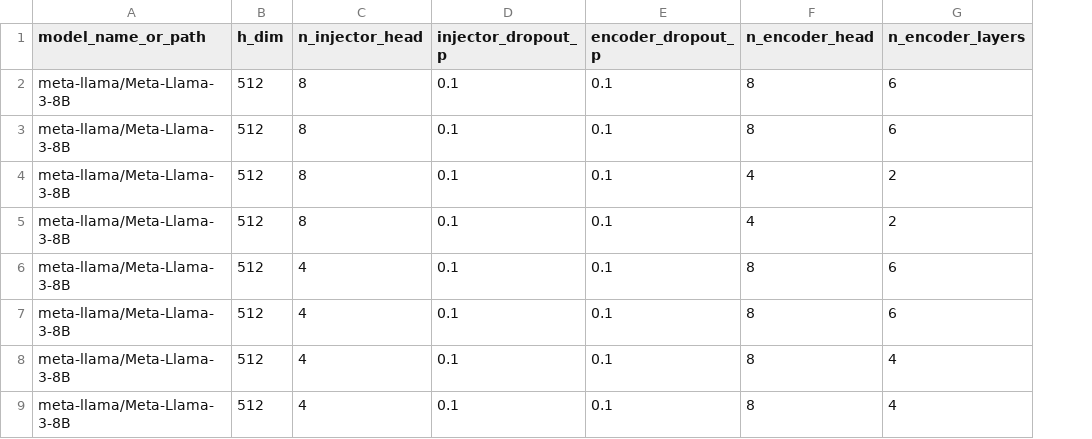
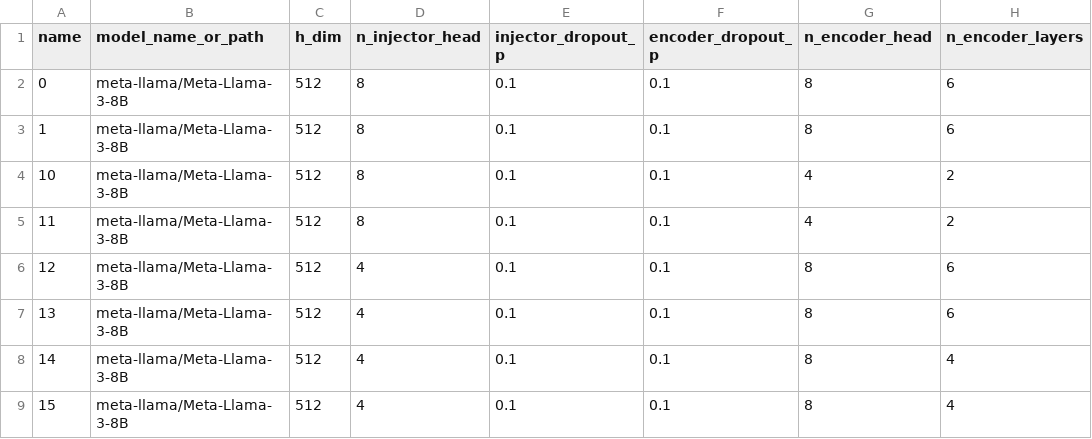
Before and after one commit to rdyzakya/KGAT, a CSV file: paramtuning/sg/iter1.csv, drawn as a sheet; only a part is shown; the diff names each change by its address in the sheet, - before the commit and + after, or states it on an @@ line.

```diff
--- a/paramtuning/sg/iter1.csv
+++ b/paramtuning/sg/iter1.csv
+column A (name), rows 2-9: 0 | 1 | 10 | 11 | 12 | 13 | 14 | 15
```
Also changed, not shown: paramtuning/sg/iter2.csv, paramtuning/sg/iter3.csv, 7 other files.
